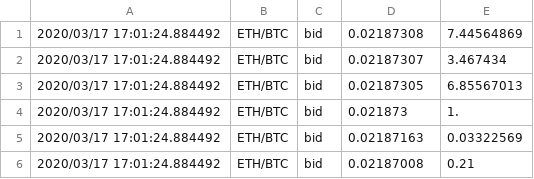
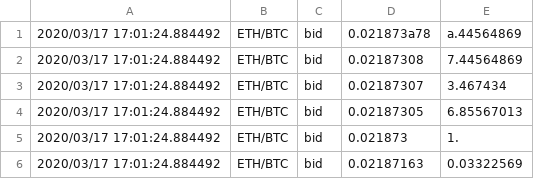
Before and after one commit to SENODROOM/Cryptocurreny-Exchange-Platform, a CSV file: 20200317.csv, drawn as a sheet; only a part is shown; the shorter side is filled out with more unchanged rows; the diff names each change by its address in the sheet, - before the commit and + after, or states it on an @@ line.

```diff
--- a/20200317.csv
+++ b/20200317.csv
+row 1: 2020/03/17 17:01:24.884492 | ETH/BTC | bid | 0.021873a78 | a.44564869
```
Also changed, not shown: 11 other files.
